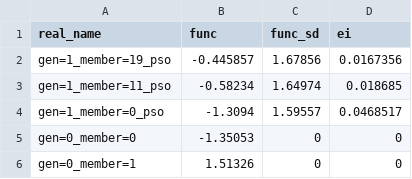
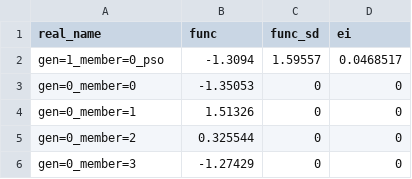
Before and after one commit to rqmacasieb/pestpp, a CSV file: benchmarks/michalewicz/mic_gp.training.obs_pop.csv, drawn as a sheet; only a part is shown; the shorter side is filled out with more unchanged rows.

```diff
--- a/benchmarks/michalewicz/mic_gp.training.obs_pop.csv
+++ b/benchmarks/michalewicz/mic_gp.training.obs_pop.csv
@@ -1,4 +1,2 @@
 real_name,func,func_sd,ei
-gen=1_member=19_pso,-0.445857,1.67856,0.0167356
-gen=1_member=11_pso,-0.58234,1.64974,0.018685
 gen=1_member=0_pso,-1.3094,1.59557,0.0468517
```
Also changed, not shown: benchmarks/michalewicz/mic_gp.lineage.csv, benchmarks/michalewicz/mic_gp.training.dv_pop.csv, 6 other files.
